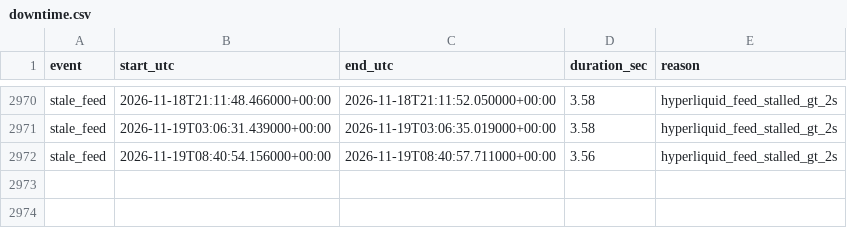
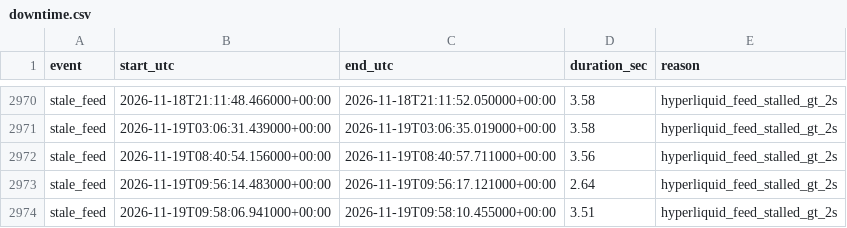
Before and after one commit to ryz-ryx/paper-mm, a CSV file: paper_mm2/data/downtime.csv, drawn as a sheet; only a part is shown, gaps mark what is left out; the diff names each change by its address in the sheet, - before the commit and + after, or states it on an @@ line.

```diff
--- a/paper_mm2/data/downtime.csv
+++ b/paper_mm2/data/downtime.csv
+row 2973: stale_feed | 2026-11-19T09:56:14.483000+00:00 | 2026-11-19T09:56:17.121000+00:00 | 2.64 | hyperliquid_feed_stalled_gt_2s
+row 2974: stale_feed | 2026-11-19T09:58:06.941000+00:00 | 2026-11-19T09:58:10.455000+00:00 | 3.51 | hyperliquid_feed_stalled_gt_2s
```
Also changed, not shown: 3 other files.
